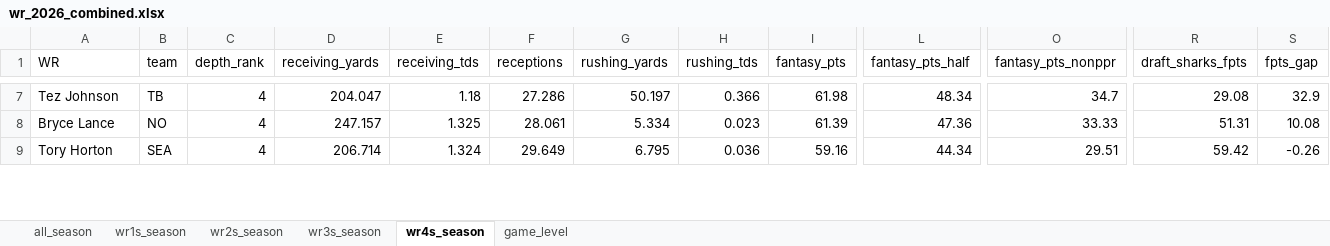
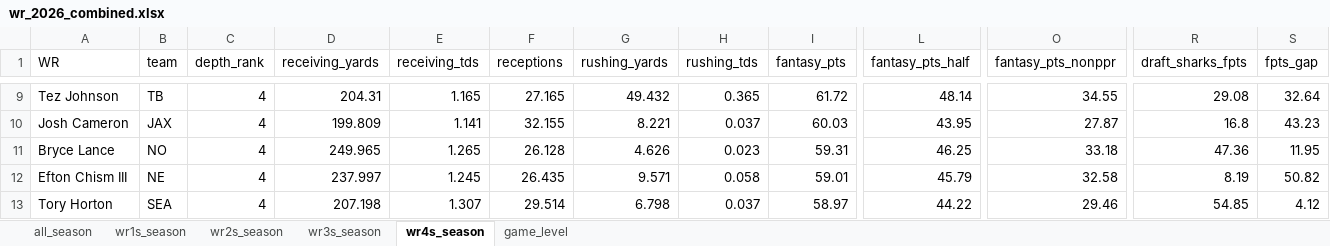
Before and after one commit to egomaniacsfantasy/lineup-lab, an Excel workbook: projections/wr_2026_combined.xlsx, sheet wr4s_season, drawn as a sheet; only a part is shown, gaps mark what is left out; values as stored, in another font and other column widths than the file's, no borders; addresses are those after the commit; rows hold the shown columns only; the diff covers the shown part only; the diff names each change by its address in the sheet, - before the commit and + after, or states it on an @@ line.

```diff
--- a/projections/wr_2026_combined.xlsx (sheet wr4s_season)
+++ b/projections/wr_2026_combined.xlsx (sheet wr4s_season)
-D9 (receiving_yards): 204.047
+D9 (receiving_yards): 204.31
-E9 (receiving_tds): 1.18
+E9 (receiving_tds): 1.165
-F9 (receptions): 27.286
+F9 (receptions): 27.165
-G9 (rushing_yards): 50.197
+G9 (rushing_yards): 49.432
-H9 (rushing_tds): 0.366
+H9 (rushing_tds): 0.365
-I9 (fantasy_pts): 61.98
+I9 (fantasy_pts): 61.72
-L9 (fantasy_pts_half): 48.34
+L9 (fantasy_pts_half): 48.14
-O9 (fantasy_pts_nonppr): 34.7
+O9 (fantasy_pts_nonppr): 34.55
-S9 (fpts_gap): 32.9
+S9 (fpts_gap): 32.64
+row 10: Josh Cameron | JAX | 4 | 199.809 | 1.141 | 32.155 | 8.221 | 0.037 | 60.03 | 43.95 | 27.87 | 16.8 | 43.23
-D11 (receiving_yards): 247.157
+D11 (receiving_yards): 249.965
-E11 (receiving_tds): 1.325
+E11 (receiving_tds): 1.265
-F11 (receptions): 28.061
+F11 (receptions): 26.128
-G11 (rushing_yards): 5.334
+G11 (rushing_yards): 4.626
-I11 (fantasy_pts): 61.39
+I11 (fantasy_pts): 59.31
-L11 (fantasy_pts_half): 47.36
+L11 (fantasy_pts_half): 46.25
-O11 (fantasy_pts_nonppr): 33.33
+O11 (fantasy_pts_nonppr): 33.18
-R11 (draft_sharks_fpts): 51.31
+R11 (draft_sharks_fpts): 47.36
-S11 (fpts_gap): 10.08
+S11 (fpts_gap): 11.95
+row 12: Efton Chism III | NE | 4 | 237.997 | 1.245 | 26.435 | 9.571 | 0.058 | 59.01 | 45.79 | 32.58 | 8.19 | 50.82
-D13 (receiving_yards): 206.714
+D13 (receiving_yards): 207.198
-E13 (receiving_tds): 1.324
+E13 (receiving_tds): 1.307
-F13 (receptions): 29.649
+F13 (receptions): 29.514
-G13 (rushing_yards): 6.795
+G13 (rushing_yards): 6.798
-H13 (rushing_tds): 0.036
+H13 (rushing_tds): 0.037
-I13 (fantasy_pts): 59.16
+I13 (fantasy_pts): 58.97
-L13 (fantasy_pts_half): 44.34
+L13 (fantasy_pts_half): 44.22
-O13 (fantasy_pts_nonppr): 29.51
+O13 (fantasy_pts_nonppr): 29.46
-R13 (draft_sharks_fpts): 59.42
+R13 (draft_sharks_fpts): 54.85
-S13 (fpts_gap): -0.26
+S13 (fpts_gap): 4.12
```
Also changed, not shown: 8 added rows, 11 removed rows and 127 edited cells elsewhere in this sheet, sheet game_level, sheet all_season, sheet wr3s_season, sheet wr1s_season, sheet wr2s_season.
